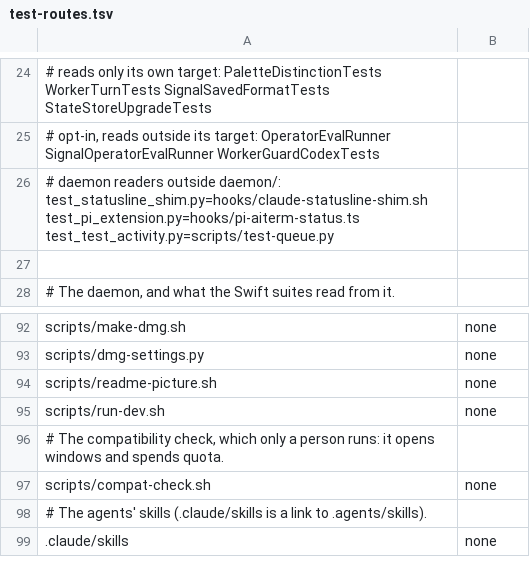
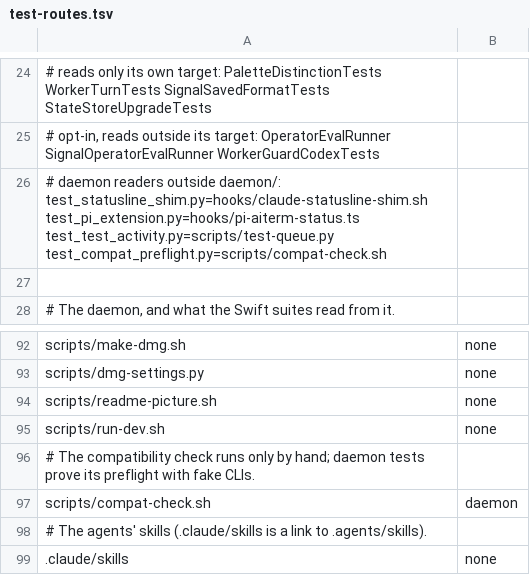
Before and after one commit to dhondtlaurens/aiterm, a TSV file: scripts/test-routes.tsv, drawn as a sheet; only a part is shown, gaps mark what is left out.

Commit message:
Update agent CLIs before compatibility checks and verify fresh launches

```diff
--- a/scripts/test-routes.tsv
+++ b/scripts/test-routes.tsv
@@ -25,3 +25,3 @@
 # opt-in, reads outside its target: OperatorEvalRunner SignalOperatorEvalRunner WorkerGuardCodexTests
-# daemon readers outside daemon/: test_statusline_shim.py=hooks/claude-statusline-shim.sh test_pi_extension.py=hooks/pi-aiterm-status.ts test_test_activity.py=scripts/test-queue.py
+# daemon readers outside daemon/: test_statusline_shim.py=hooks/claude-statusline-shim.sh test_pi_extension.py=hooks/pi-aiterm-status.ts test_test_activity.py=scripts/test-queue.py test_compat_preflight.py=scripts/compat-check.sh
 
@@ -95,4 +95,4 @@ scripts/readme-picture.sh	none
 scripts/run-dev.sh	none
-# The compatibility check, which only a person runs: it opens windows and spends quota.
-scripts/compat-check.sh	none
+# The compatibility check runs only by hand; daemon tests prove its preflight with fake CLIs.
+scripts/compat-check.sh	daemon
 # The agents' skills (.claude/skills is a link to .agents/skills).
```
Also changed, not shown: 40 other files.
